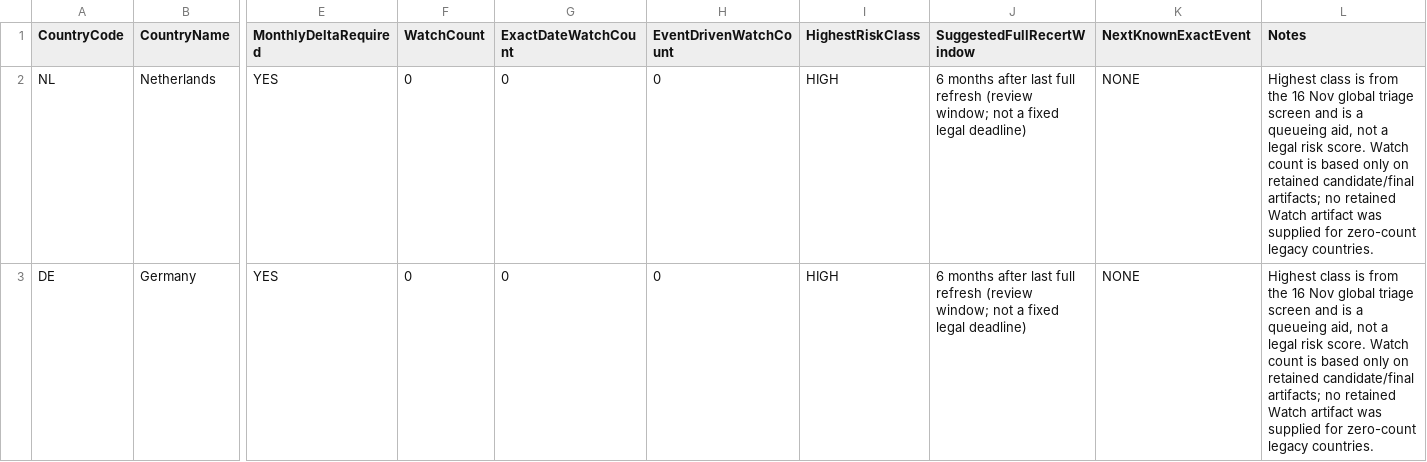
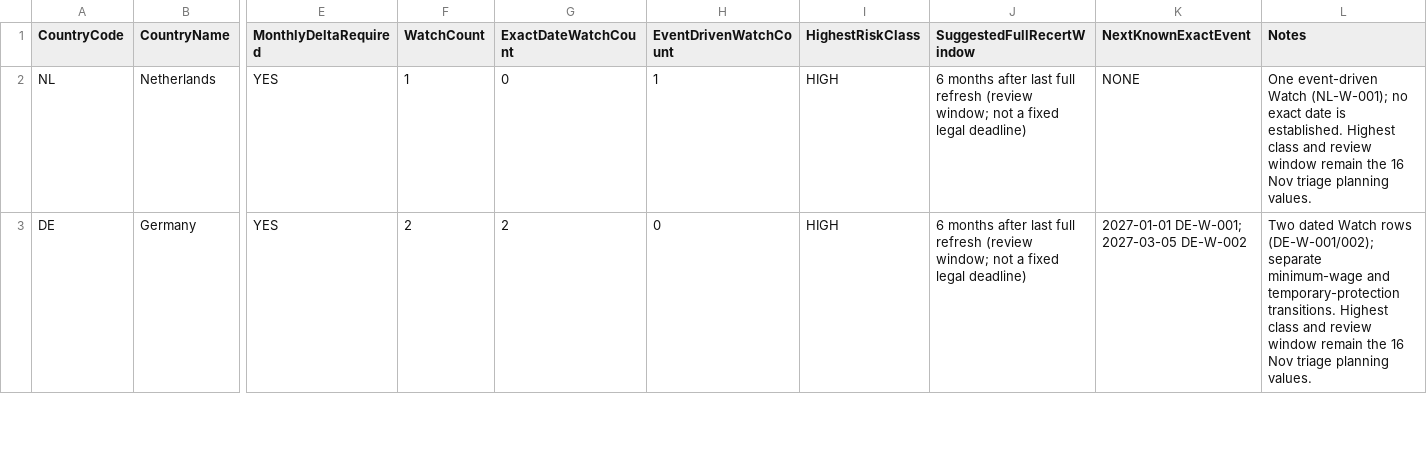
Before and after one commit to Alexandra-St/RefugeeNavigatorEurope, a CSV file: docs/content-refresh/2026-11/GLOBAL_COUNTRY_MAINTENANCE_BASELINE_01.csv, drawn as a sheet; only a part is shown, gaps mark what is left out; the diff covers the shown part only; the diff names each change by its address in the sheet, - before the commit and + after, or states it on an @@ line.

```diff
--- a/docs/content-refresh/2026-11/GLOBAL_COUNTRY_MAINTENANCE_BASELINE_01.csv
+++ b/docs/content-refresh/2026-11/GLOBAL_COUNTRY_MAINTENANCE_BASELINE_01.csv
-F2 (WatchCount): 0
+F2 (WatchCount): 1
-H2 (EventDrivenWatchCount): 0
+H2 (EventDrivenWatchCount): 1
-L2 (Notes): Highest class is from the 16 Nov global triage screen and is a queueing aid, not a legal risk score. Watch count is based only on retained candidate/final artifacts; no retained Watch artifact was supplied for zero-count legacy countries.
+L2 (Notes): One event-driven Watch (NL-W-001); no exact date is established. Highest class and review window remain the 16 Nov triage planning values.
-F3 (WatchCount): 0
+F3 (WatchCount): 2
-G3 (ExactDateWatchCount): 0
+G3 (ExactDateWatchCount): 2
-K3 (NextKnownExactEvent): NONE
+K3 (NextKnownExactEvent): 2027-01-01 DE-W-001; 2027-03-05 DE-W-002
-L3 (Notes): Highest class is from the 16 Nov global triage screen and is a queueing aid, not a legal risk score. Watch count is based only on retained candidate/final artifacts; no retained Watch artifact was supplied for zero-count legacy countries.
+L3 (Notes): Two dated Watch rows (DE-W-001/002); separate minimum-wage and temporary-protection transitions. Highest class and review window remain the 16 Nov triage planning values.
```
Also changed, not shown: 7 edited cells elsewhere in this file, docs/content-refresh/2026-11/GLOBAL_DATE_EVENT_WATCH_INDEX_01.csv, 31 other files.
